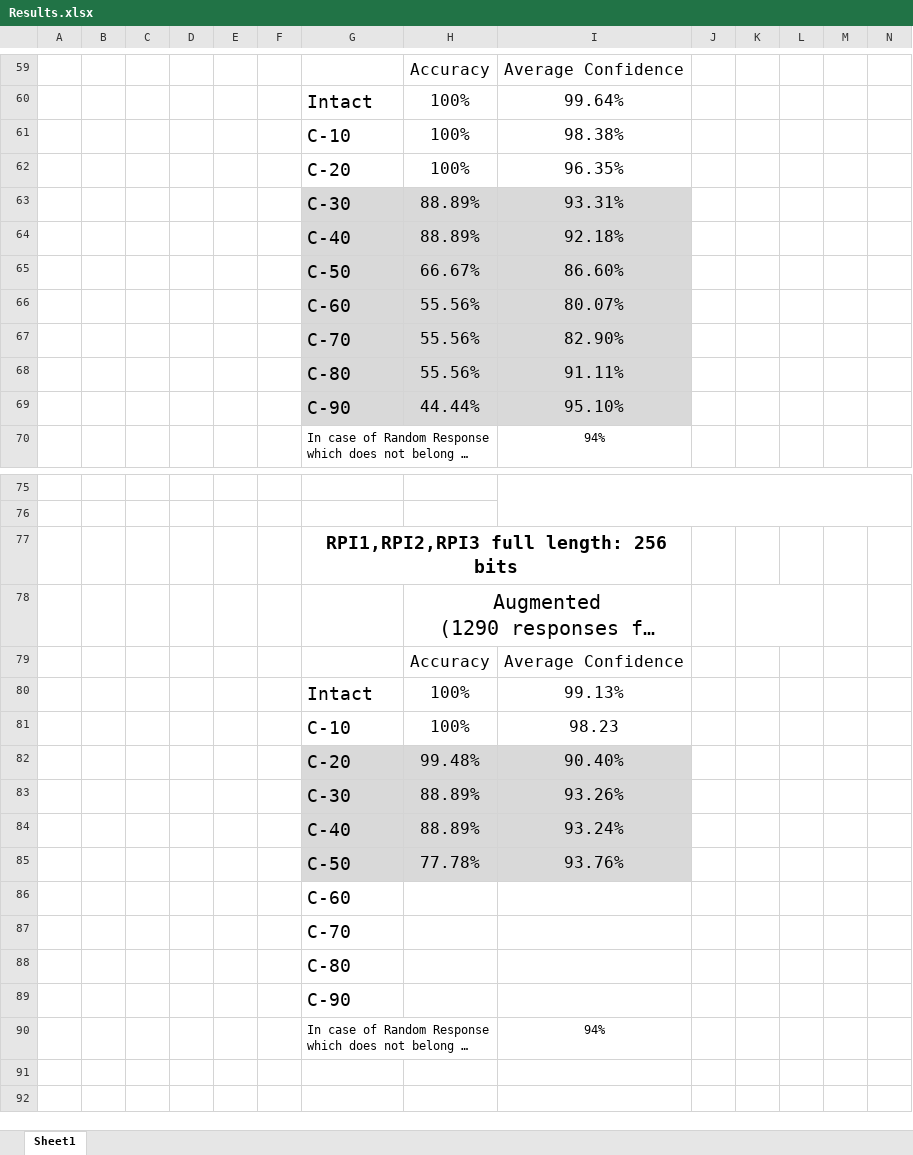
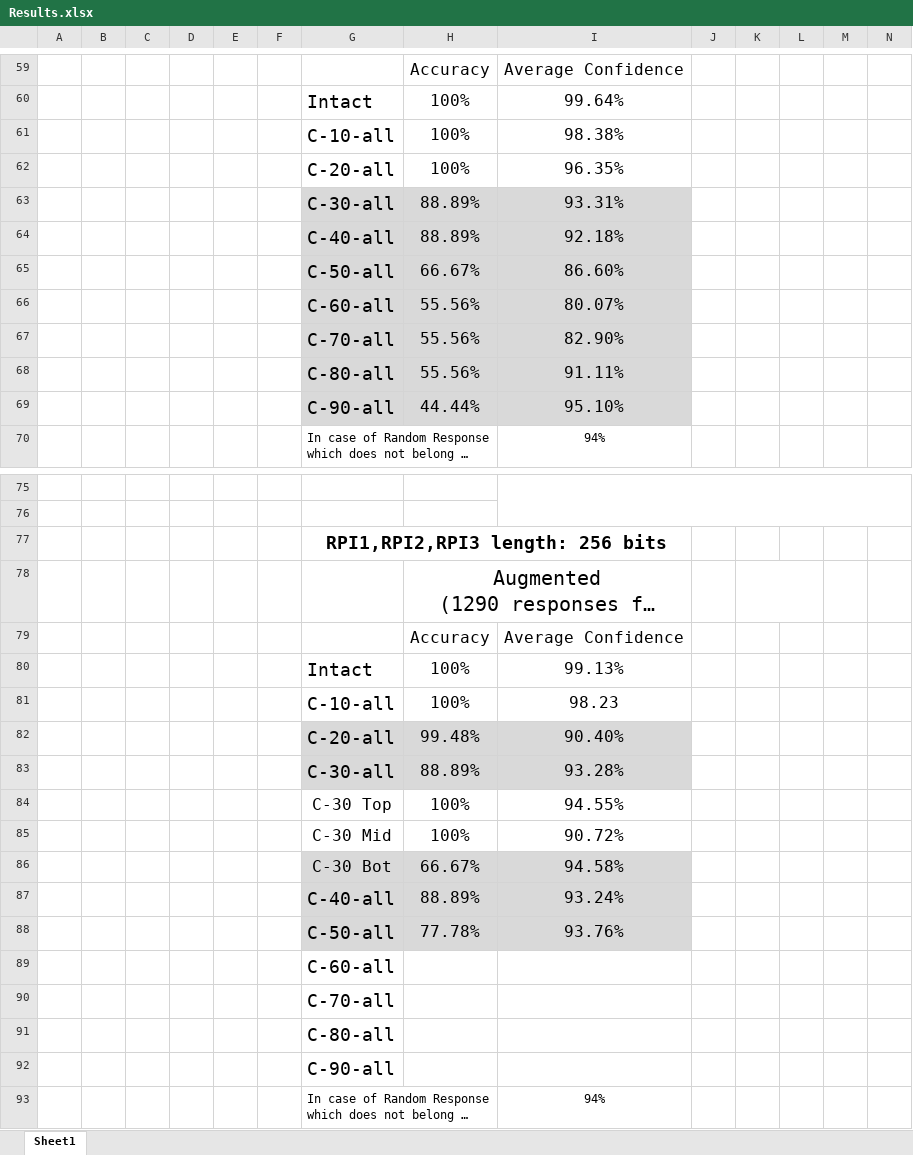
Before and after one commit to moeIsAwesome/puf-auth-ml, an Excel workbook: reports/Results.xlsx, sheet Sheet1, drawn as a sheet; only a part is shown, gaps mark what is left out; the shorter side is filled out with more unchanged rows; long unchanged cells end in …; values as stored, in another font and other column widths than the file's, no borders; charts and pictures not drawn; removed rows and columns are numbered as before the commit, all else as after; rows hold the shown columns only; the diff covers the shown part only; the diff names each change by its address in the sheet, - before the commit and + after, or states it on an @@ line.

```diff
--- a/reports/Results.xlsx (sheet Sheet1)
+++ b/reports/Results.xlsx (sheet Sheet1)
-G61: C-10
+G61: C-10-all
-G62: C-20
+G62: C-20-all
-G63: C-30
+G63: C-30-all
-G64: C-40
+G64: C-40-all
-G65: C-50
+G65: C-50-all
-G66: C-60
+G66: C-60-all
-G67: C-70
+G67: C-70-all
-G68: C-80
+G68: C-80-all
-G69: C-90
+G69: C-90-all
-G77: RPI1,RPI2,RPI3 full length: 256 bits
+G77: RPI1,RPI2,RPI3 length: 256 bits
-G81: C-10
+G81: C-10-all
-G82: C-20
+G82: C-20-all
-row 83:  |  |  |  |  |  | C-30 | 88.89% | 93.26%
+row 83:  |  |  |  |  |  | C-30-all | 88.89% | 93.28%
+row 84:  |  |  |  |  |  | C-30 Top | 100% | 94.55%
+row 85:  |  |  |  |  |  | C-30 Mid | 100% | 90.72%
+row 86:  |  |  |  |  |  | C-30 Bot | 66.67% | 94.58%
-G87: C-40
+G87: C-40-all
-G88: C-50
+G88: C-50-all
-G89: C-60
+G89: C-60-all
-G90: C-70
+G90: C-70-all
-G91: C-80
+G91: C-80-all
-G92: C-90
+G92: C-90-all
```
Also changed, not shown: 20 edited cells elsewhere in this sheet, 8 other files.
